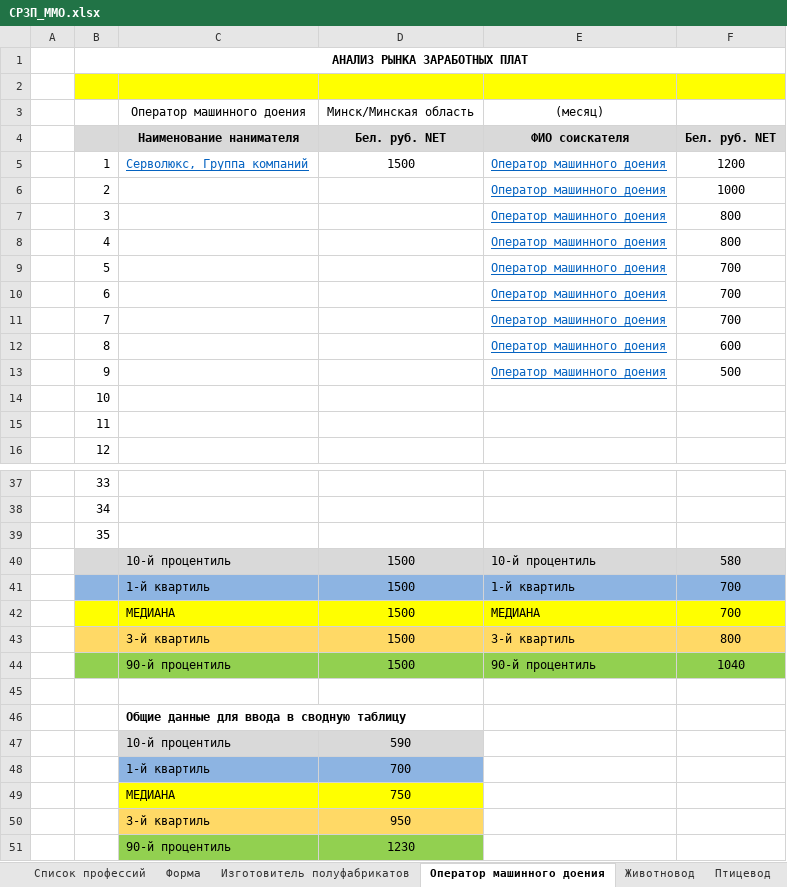
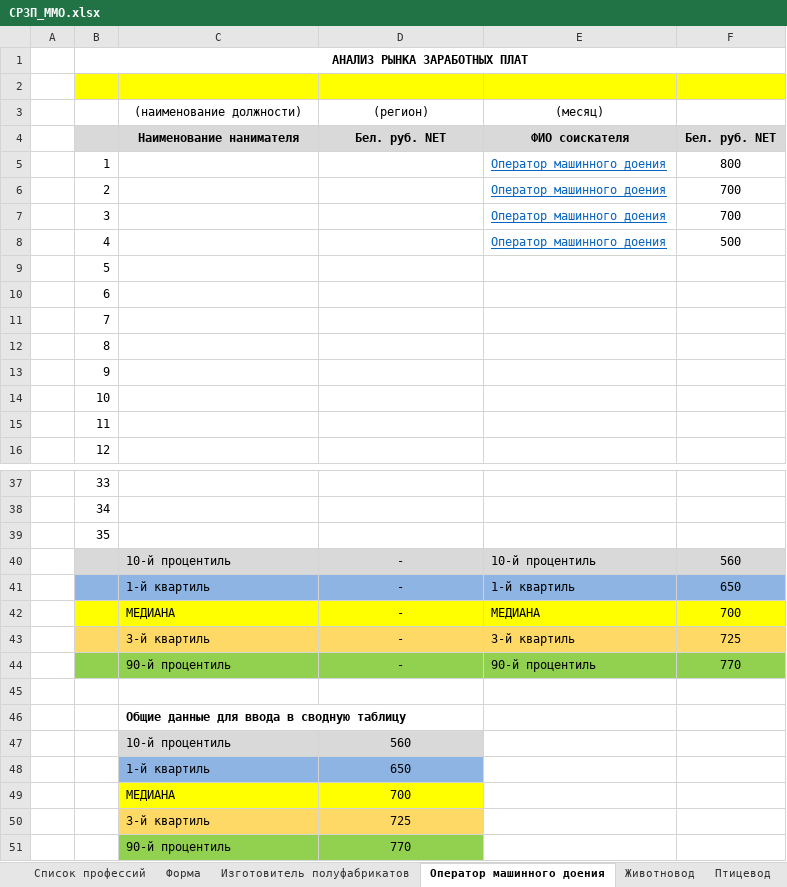
Before and after one commit to o-bashmak/SearchTheNetVac-2, an Excel workbook: Data/Output/СРЗП_MMO.xlsx, sheet Оператор машинного доения, drawn as a sheet; only a part is shown, gaps mark what is left out; values as stored, in another font and other column widths than the file's, no borders; removed rows and columns are numbered as before the commit, all else as after; the diff names each change by its address in the sheet, - before the commit and + after, or states it on an @@ line.

```diff
--- a/Data/Output/СРЗП_MMO.xlsx (sheet Оператор машинного доения)
+++ b/Data/Output/СРЗП_MMO.xlsx (sheet Оператор машинного доения)
-row 3:  |  | Оператор машинного доения | Минск/Минская область | (месяц)
+row 3:  |  | (наименование должности) | (регион) | (месяц)
-C5: Серволюкс, Группа компаний
+C5: (empty)
-D5: 1500
+D5: (empty)
-F5: 1200
+F5: 800
-F6: 1000
+F6: 700
-F7: 800
+F7: 700
-F8: 800
+F8: 500
-E9:E13: Оператор машинного доения
+E9:E13: (empty)
-F9:F11: 700
+F9:F11: (empty)
-F12: 600
+F12: (empty)
-F13: 500
+F13: (empty)
-D40:D44: 1500
+D40:D44: -
-F40: 580
+F40: 560
-F41: 700
+F41: 650
-F43: 800
+F43: 725
-F44: 1040
+F44: 770
-D47: 590
+D47: 560
-D48: 700
+D48: 650
-D49: 750
+D49: 700
-D50: 950
+D50: 725
-D51: 1230
+D51: 770
```
Also changed, not shown: sheet Водитель, sheet Водитель-международник, sheet Изготовитель полуфабрикатов, sheet Животновод, formulas that keep their value, charts or pictures, Data/Config.xlsx, Data/Output/СРЗП_Mog.xlsx, 11 other files.
